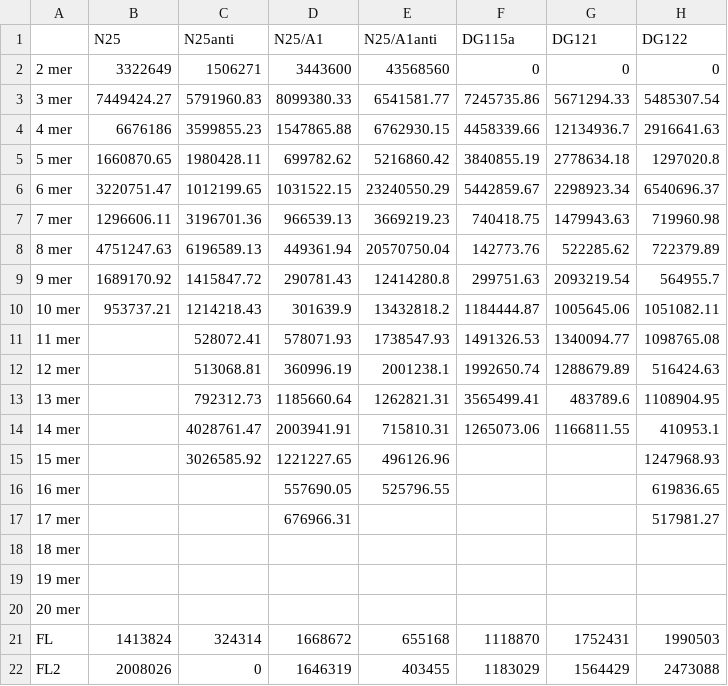
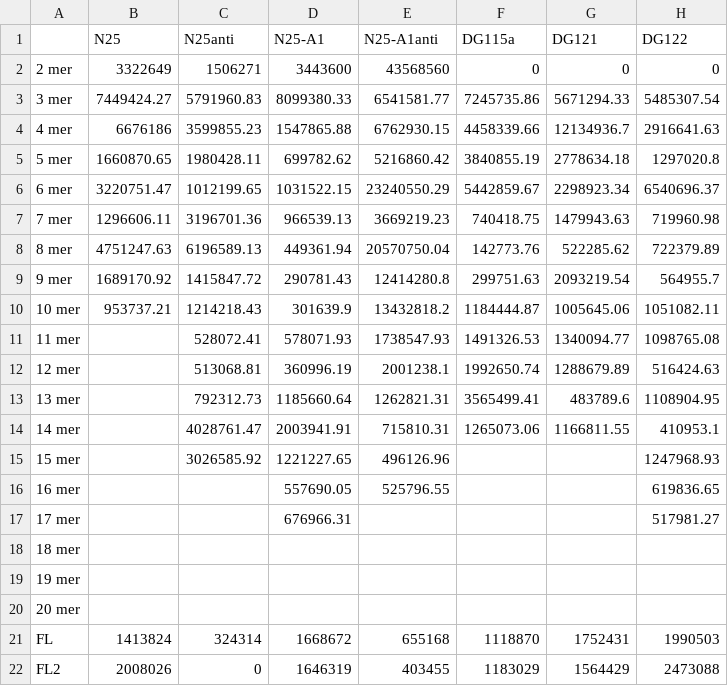
Before and after one commit to jorgsk/transcription_data, a CSV file: Hsu_original_data/2006/2013_email/quant1122.csv, drawn as a sheet; only a part is shown; the diff names each change by its address in the sheet, - before the commit and + after, or states it on an @@ line.

Commit message:
centralize AP calculation and change name for N25-A1anti to be more path friendly

```diff
--- a/Hsu_original_data/2006/2013_email/quant1122.csv
+++ b/Hsu_original_data/2006/2013_email/quant1122.csv
-D1: N25/A1
+D1: N25-A1
-E1: N25/A1anti
+E1: N25-A1anti
```
Also changed, not shown: Hsu_original_data/2006/2013_email/quant1207.csv, Hsu_original_data/2006/2013_email/quant1214.csv, 4 other files.
